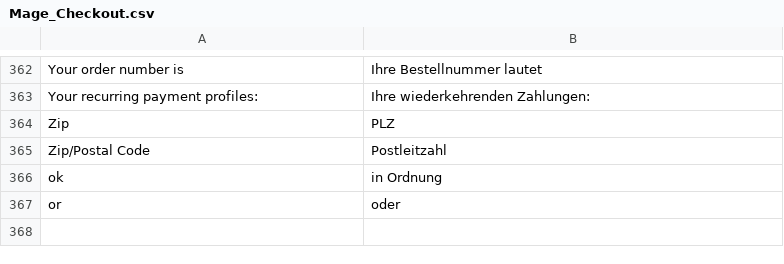
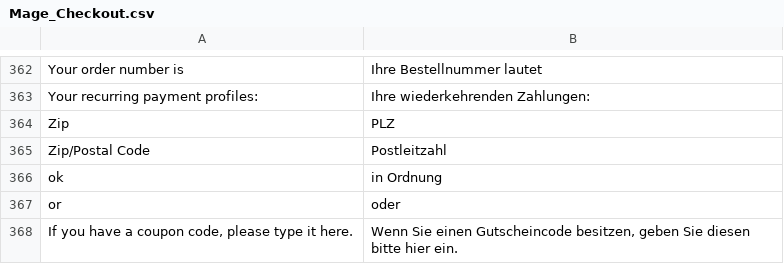
Before and after one commit to hhirsch/German_LocalePack_de_DE, a CSV file: app/locale/de_DE/Mage_Checkout.csv, drawn as a sheet; only a part is shown, gaps mark what is left out; the diff names each change by its address in the sheet, - before the commit and + after, or states it on an @@ line.

Commit message:
Add translation for cart page sentence for de_de

```diff
--- a/app/locale/de_DE/Mage_Checkout.csv
+++ b/app/locale/de_DE/Mage_Checkout.csv
+row 368: If you have a coupon code, please type it here. | Wenn Sie einen Gutscheincode besitzen, geben Sie diesen bitte hier ein.
```
